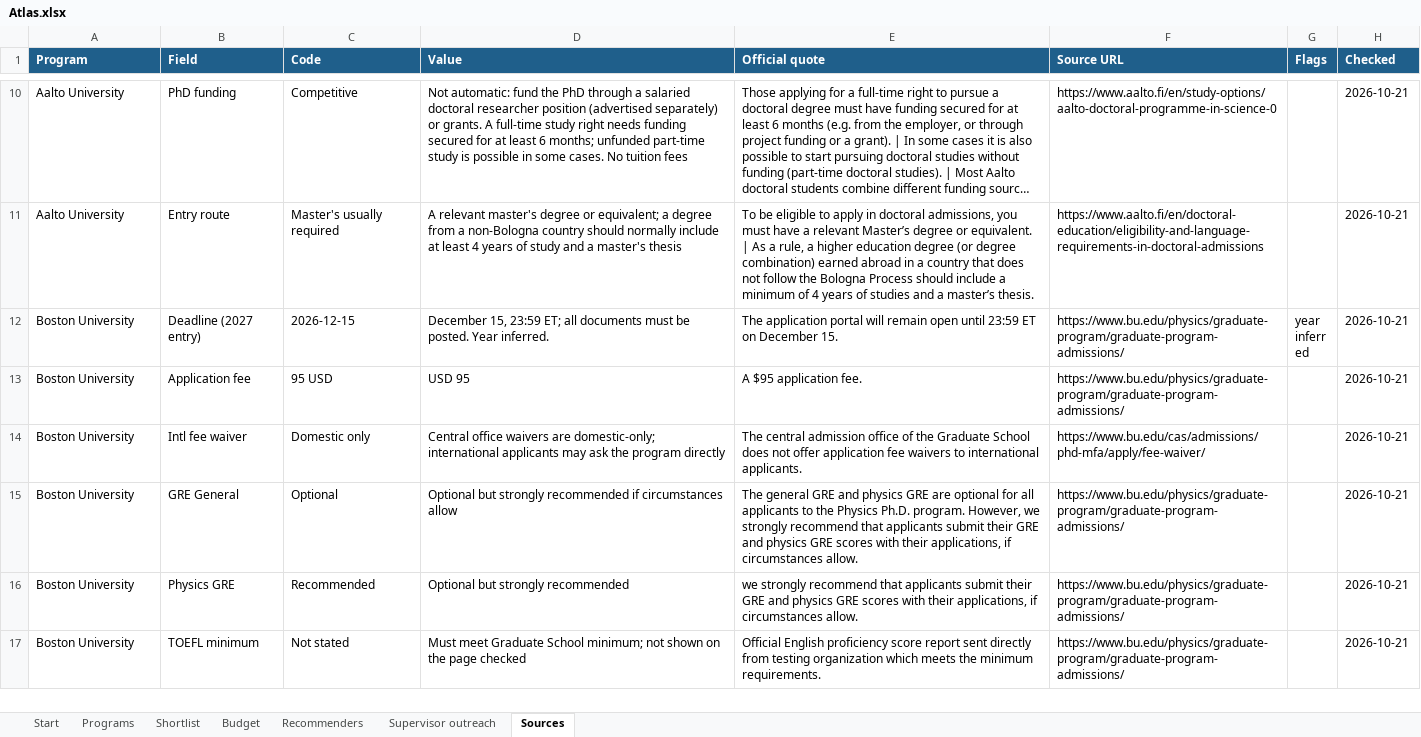
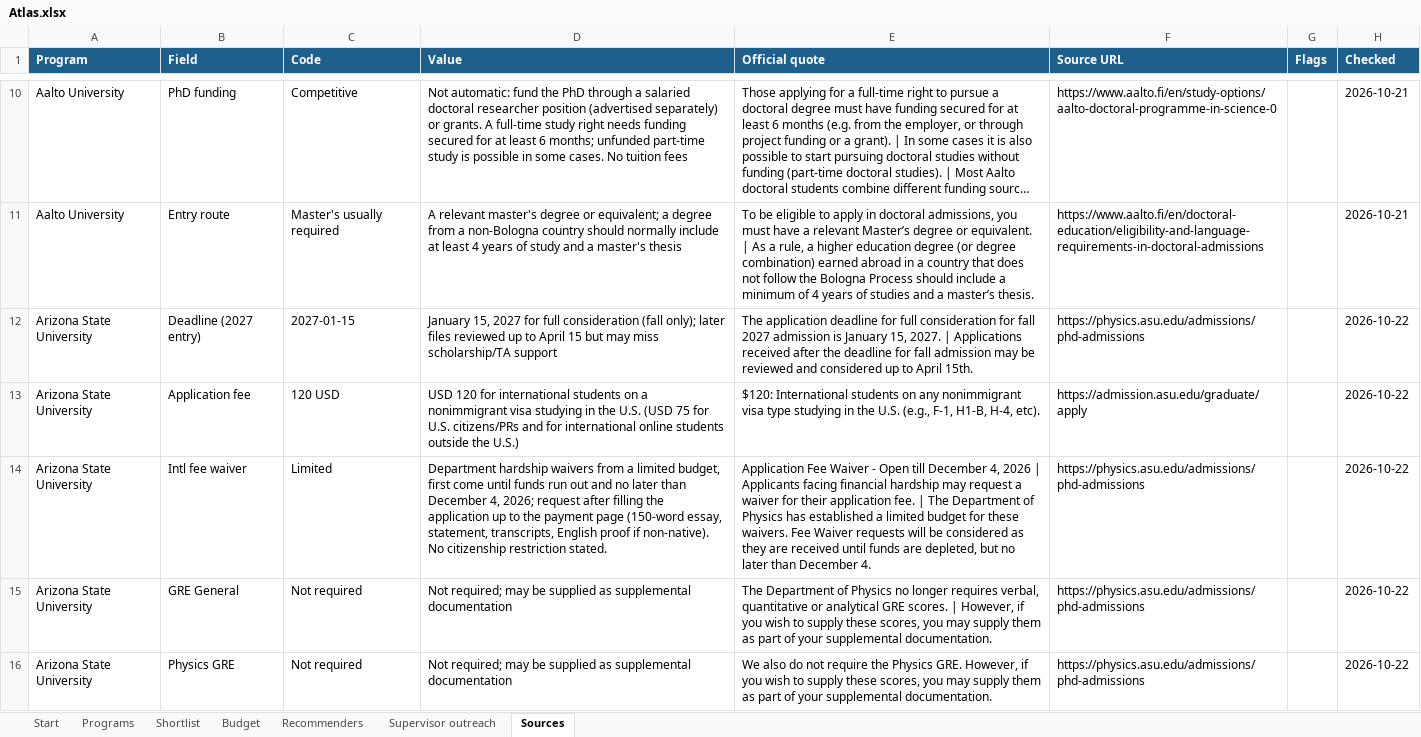
Before and after one commit to manilaladarsh-hash/YT, an Excel workbook: business/phd-atlas/dist/Physics-PhD-Atlas-2027/Atlas.xlsx, sheet Sources, drawn as a sheet; only a part is shown, gaps mark what is left out; the shorter side is filled out with more unchanged rows; long unchanged cells end in …; values as stored, in another font and other column widths than the file's, no borders; the diff covers the shown part only; the diff names each change by its address in the sheet, - before the commit and + after, or states it on an @@ line.

```diff
--- a/business/phd-atlas/dist/Physics-PhD-Atlas-2027/Atlas.xlsx (sheet Sources)
+++ b/business/phd-atlas/dist/Physics-PhD-Atlas-2027/Atlas.xlsx (sheet Sources)
+row 12: Arizona State University | Deadline (2027 entry) | 2027-01-15 | January 15, 2027 for full consideration (fall only); later files reviewed up to April 15 but may miss scholarship/TA support | The application deadline for full consideration for fall 2027 admission is January 15, 2027. | Applications received after the deadline for fall admission may be reviewed and considered up to April 15th. | https://physics.asu.edu/admissions/phd-admissions |  | 2026-10-22
+row 13: Arizona State University | Application fee | 120 USD | USD 120 for international students on a nonimmigrant visa studying in the U.S. (USD 75 for U.S. citizens/PRs and for international online students outside the U.S.) | $120: International students on any nonimmigrant visa type studying in the U.S. (e.g., F-1, H1-B, H-4, etc). | https://admission.asu.edu/graduate/apply |  | 2026-10-22
+row 14: Arizona State University | Intl fee waiver | Limited | Department hardship waivers from a limited budget, first come until funds run out and no later than December 4, 2026; request after filling the application up to the payment page (150-word essay, statement, transcripts, English proof if non-native). No citizenship restriction stated. | Application Fee Waiver - Open till December 4, 2026 | Applicants facing financial hardship may request a waiver for their application fee. | The Department of Physics has established a limited budget for these waivers. Fee Waiver requests will be considered as they are received until funds are depleted, but no later than December 4. | https://physics.asu.edu/admissions/phd-admissions |  | 2026-10-22
+row 15: Arizona State University | GRE General | Not required | Not required; may be supplied as supplemental documentation | The Department of Physics no longer requires verbal, quantitative or analytical GRE scores. | However, if you wish to supply these scores, you may supply them as part of your supplemental documentation. | https://physics.asu.edu/admissions/phd-admissions |  | 2026-10-22
+row 16: Arizona State University | Physics GRE | Not required | Not required; may be supplied as supplemental documentation | We also do not require the Physics GRE. However, if you wish to supply these scores, you may supply them as part of your supplemental documentation. | https://physics.asu.edu/admissions/phd-admissions |  | 2026-10-22
```
Also changed, not shown: 85 added rows and 10 edited cells elsewhere in this sheet, sheet Shortlist, sheet Programs, sheet Start, 11 other files.
